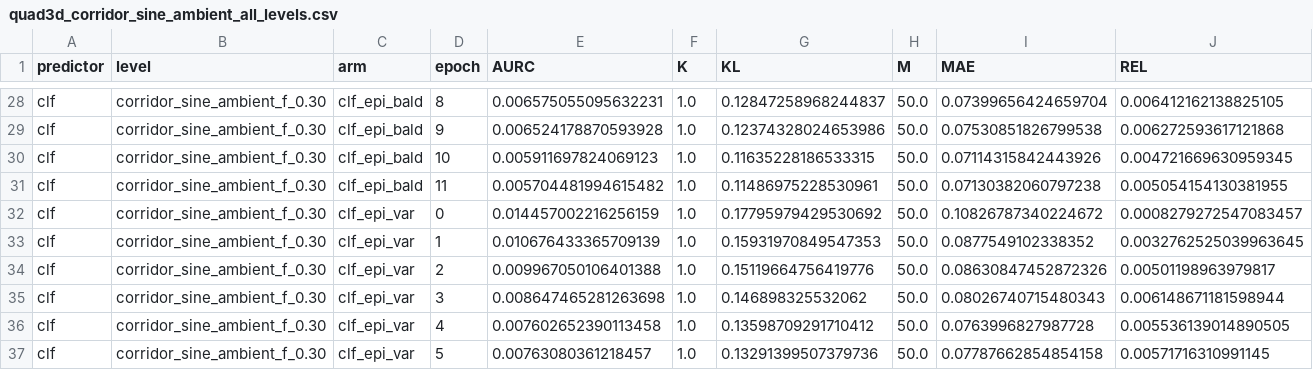
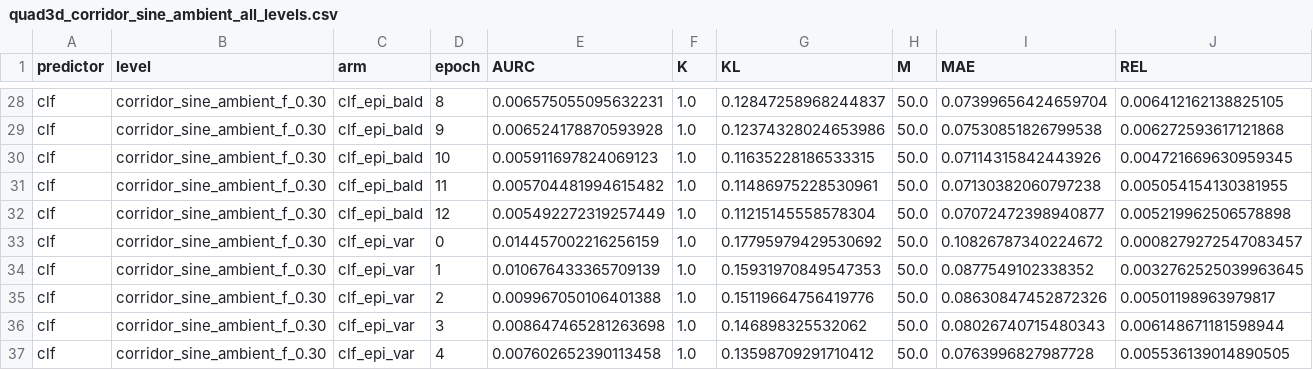
Before and after one commit to dhruvmetha/adaptive_roa, a CSV file: docs/experiments/stochastic/quadrotor3d/quad3d_corridor_sine_ambient_all_levels.csv, drawn as a sheet; only a part is shown, gaps mark what is left out; the shorter side is filled out with more unchanged rows; rows hold the shown columns only; the diff names each change by its address in the sheet, - before the commit and + after, or states it on an @@ line.

Commit message:
data(quad3d cs): cycle update — score, figures, standings

```diff
--- a/docs/experiments/stochastic/quadrotor3d/quad3d_corridor_sine_ambient_all_levels.csv
+++ b/docs/experiments/stochastic/quadrotor3d/quad3d_corridor_sine_ambient_all_levels.csv
+row 32: clf | corridor_sine_ambient_f_0.30 | clf_epi_bald | 12 | 0.005492272319257449 | 1.0 | 0.11215145558578304 | 50.0 | 0.07072472398940877 | 0.005219962506578898
```
Also changed, not shown: 1 other file.
